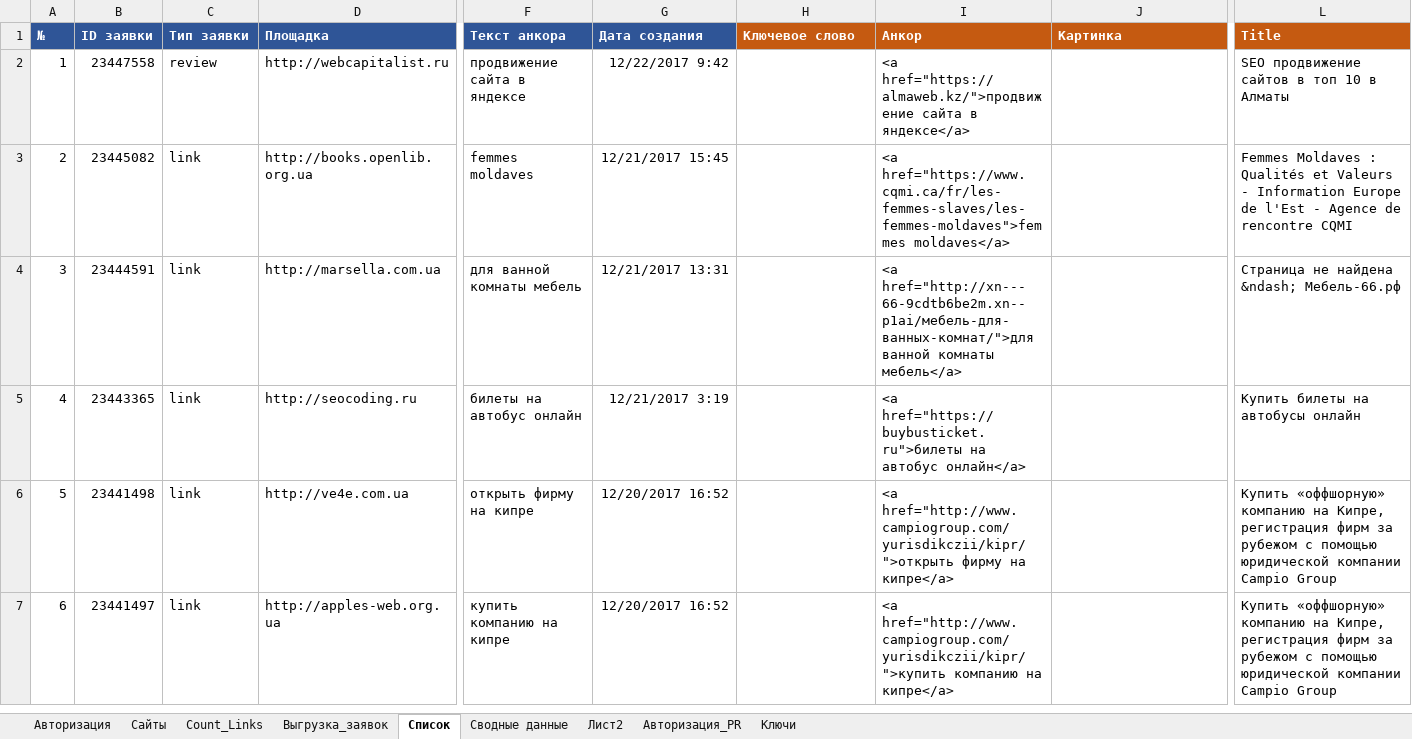
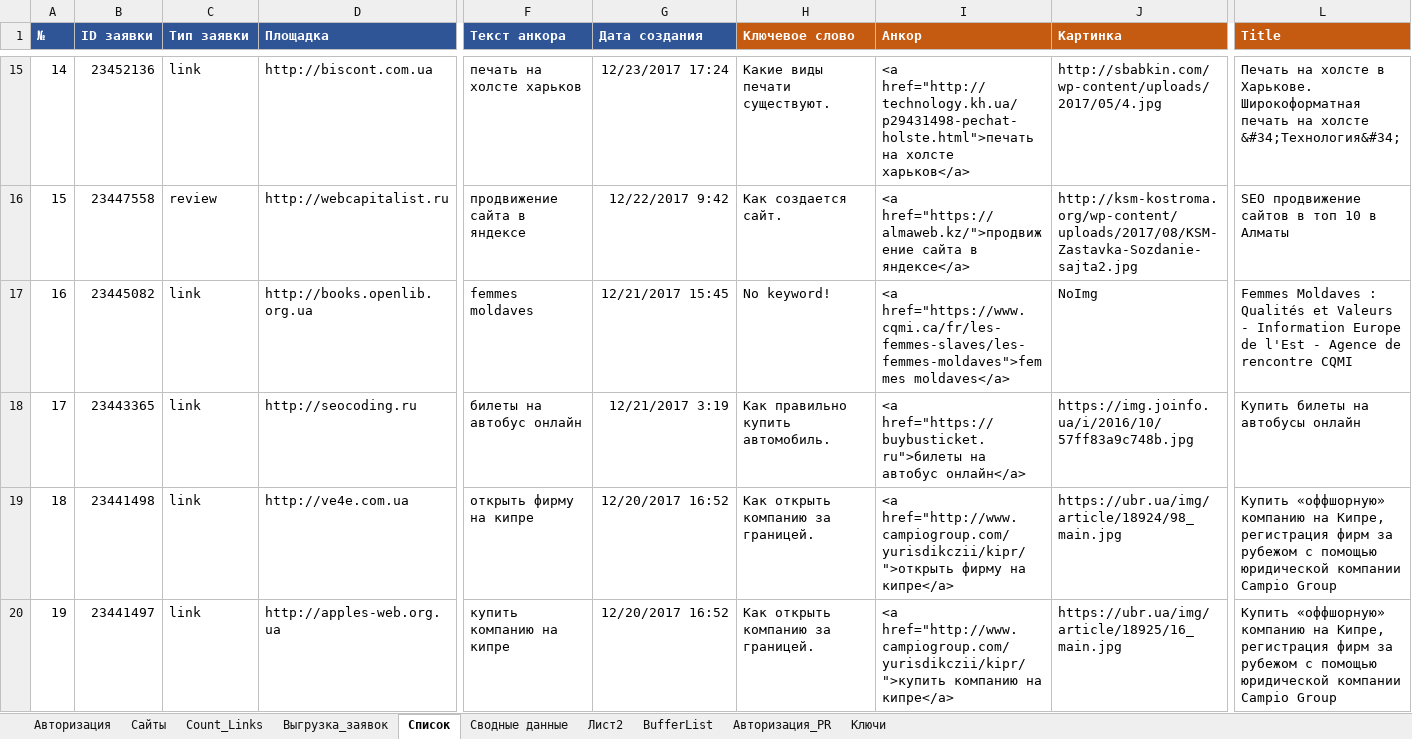
Before and after one commit to Goodron1981/MyMacros-master, an Excel workbook: Test.xlsm, sheet Список, drawn as a sheet; only a part is shown, gaps mark what is left out; values as stored, in another font and other column widths than the file's, no borders; charts and pictures not drawn; removed rows and columns are numbered as before the commit, all else as after; rows hold the shown columns only; the diff covers the shown part only; the diff names each change by its address in the sheet, - before the commit and + after, or states it on an @@ line.

```diff
--- a/Test.xlsm (sheet Список)
+++ b/Test.xlsm (sheet Список)
+sheet tab: BufferList
+row 15: 14 | 23452136 | link | http://biscont.com.ua | печать на холсте харьков | 12/23/2017 17:24 | Какие виды печати существуют. | <a href="http://technology.kh.ua/p29431498-pechat-holste.html">печать на холсте харьков</a> | http://sbabkin.com/wp-content/uploads/2017/05/4.jpg | Печать на холсте в Харькове. Широкоформатная печать на холсте &#34;Технология&#34;
@@ column A (№) renumbered between rows 16 and 37 @@
-H16 (Ключевое слово): (empty)
+H16 (Ключевое слово): Как создается сайт.
-J16 (Картинка): (empty)
+J16 (Картинка): http://ksm-kostroma.org/wp-content/uploads/2017/08/KSM-Zastavka-Sozdanie-sajta2.jpg
-H17 (Ключевое слово): (empty)
+H17 (Ключевое слово): No keyword!
-J17 (Картинка): (empty)
+J17 (Картинка): NoImg
-row 4: 3 | 23444591 | link | http://marsella.com.ua | для ванной комнаты мебель | 12/21/2017 13:31 |  | <a href="http://xn---66-9cdtb6be2m.xn--p1ai/мебель-для-ванных-комнат/">для ванной комнаты мебель</a> |  | Страница не найдена &ndash; Мебель-66.рф
-H18 (Ключевое слово): (empty)
+H18 (Ключевое слово): Как правильно купить автомобиль.
-J18 (Картинка): (empty)
+J18 (Картинка): https://img.joinfo.ua/i/2016/10/57ff83a9c748b.jpg
-H19:H20 (Ключевое слово): (empty)
+H19:H20 (Ключевое слово): Как открыть компанию за границей.
-J19 (Картинка): (empty)
+J19 (Картинка): https://ubr.ua/img/article/18924/98_main.jpg
-J20 (Картинка): (empty)
+J20 (Картинка): https://ubr.ua/img/article/18925/16_main.jpg
```
Also changed, not shown: 15 added rows, 39 removed rows and 31 edited cells elsewhere in this sheet, sheet Выгрузка_заявок, sheet Ключи, sheet Авторизация_PR, Тестовая версия.xlsm.
